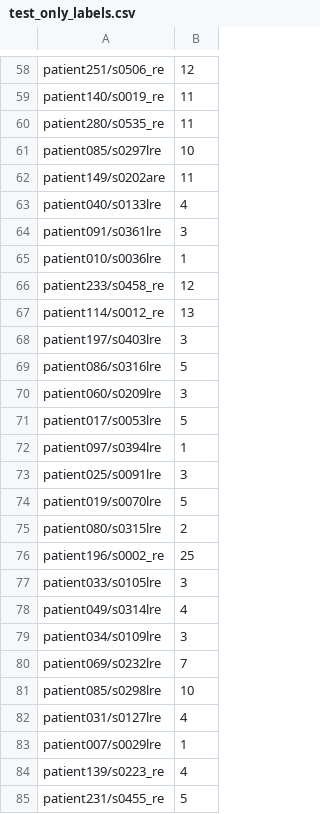
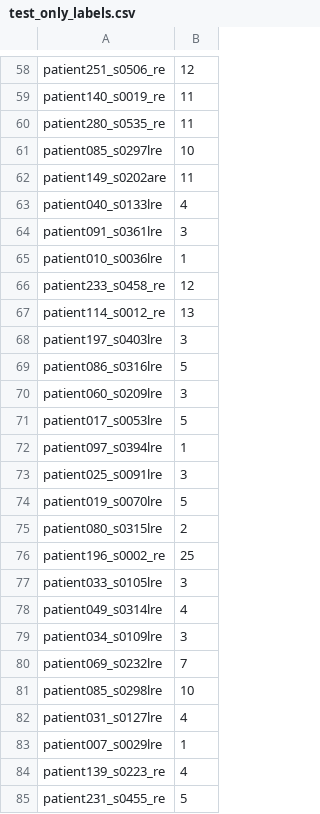
Before and after one commit to TheShadow29/btp-cv, a CSV file: code/preproc/test_only_labels.csv, drawn as a sheet; only a part is shown, gaps mark what is left out; the diff covers the shown part only; the diff names each change by its address in the sheet, - before the commit and + after, or states it on an @@ line.

```diff
--- a/code/preproc/test_only_labels.csv
+++ b/code/preproc/test_only_labels.csv
-A58: patient251/s0506_re
+A58: patient251_s0506_re
-A59: patient140/s0019_re
+A59: patient140_s0019_re
-A60: patient280/s0535_re
+A60: patient280_s0535_re
-A61: patient085/s0297lre
+A61: patient085_s0297lre
-A62: patient149/s0202are
+A62: patient149_s0202are
-A63: patient040/s0133lre
+A63: patient040_s0133lre
-A64: patient091/s0361lre
+A64: patient091_s0361lre
-A65: patient010/s0036lre
+A65: patient010_s0036lre
-A66: patient233/s0458_re
+A66: patient233_s0458_re
-A67: patient114/s0012_re
+A67: patient114_s0012_re
-A68: patient197/s0403lre
+A68: patient197_s0403lre
-A69: patient086/s0316lre
+A69: patient086_s0316lre
-A70: patient060/s0209lre
+A70: patient060_s0209lre
-A71: patient017/s0053lre
+A71: patient017_s0053lre
-A72: patient097/s0394lre
+A72: patient097_s0394lre
-A73: patient025/s0091lre
+A73: patient025_s0091lre
-A74: patient019/s0070lre
+A74: patient019_s0070lre
-A75: patient080/s0315lre
+A75: patient080_s0315lre
-A76: patient196/s0002_re
+A76: patient196_s0002_re
-A77: patient033/s0105lre
+A77: patient033_s0105lre
-A78: patient049/s0314lre
+A78: patient049_s0314lre
-A79: patient034/s0109lre
+A79: patient034_s0109lre
-A80: patient069/s0232lre
+A80: patient069_s0232lre
-A81: patient085/s0298lre
+A81: patient085_s0298lre
-A82: patient031/s0127lre
+A82: patient031_s0127lre
-A83: patient007/s0029lre
+A83: patient007_s0029lre
-A84: patient139/s0223_re
+A84: patient139_s0223_re
-A85: patient231/s0455_re
+A85: patient231_s0455_re
```
Also changed, not shown: 77 edited cells elsewhere in this file, code/preproc/train_only_labels.csv, code/preproc/val_only_labels.csv, 6 other files.
